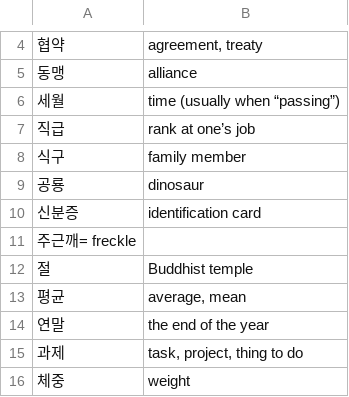
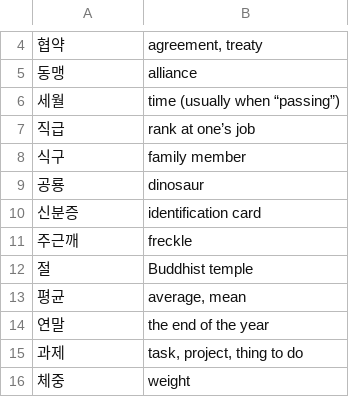
Before and after one commit to syt23/quizzic, a CSV file: src/data/level6/6-1.csv, drawn as a sheet; only a part is shown, gaps mark what is left out.

```diff
--- a/src/data/level6/6-1.csv
+++ b/src/data/level6/6-1.csv
@@ -10,3 +10,3 @@
 신분증,identification card
-주근깨= freckle
+주근깨,freckle
 절,Buddhist temple
```
Also changed, not shown: 4 other files.
